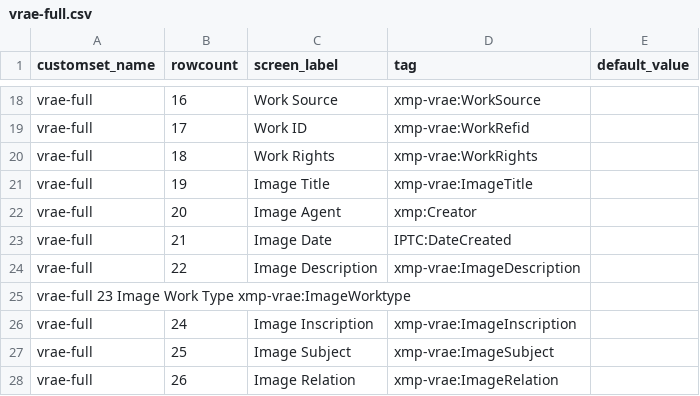
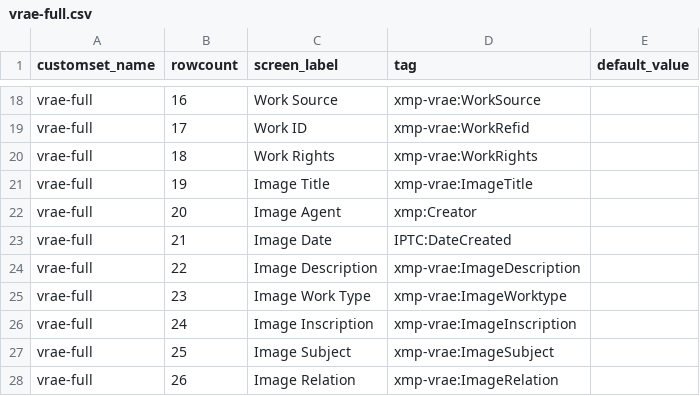
Before and after one commit to hvdwolf/jExifToolGUI, a CSV file: custommetadatasets/vrae-full.csv, drawn as a sheet; only a part is shown, gaps mark what is left out; removed rows and columns are numbered as before the commit, all else as after; the diff names each change by its address in the sheet, - before the commit and + after, or states it on an @@ line.

Commit message:
Update vrae-full.csv

```diff
--- a/custommetadatasets/vrae-full.csv
+++ b/custommetadatasets/vrae-full.csv
-row 25: vrae-full 23 Image Work Type xmp-vrae:ImageWorktype
+row 25: vrae-full | 23 | Image Work Type | xmp-vrae:ImageWorktype
```
